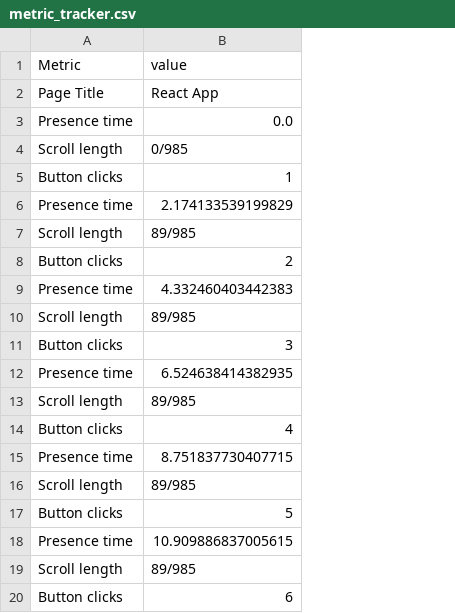
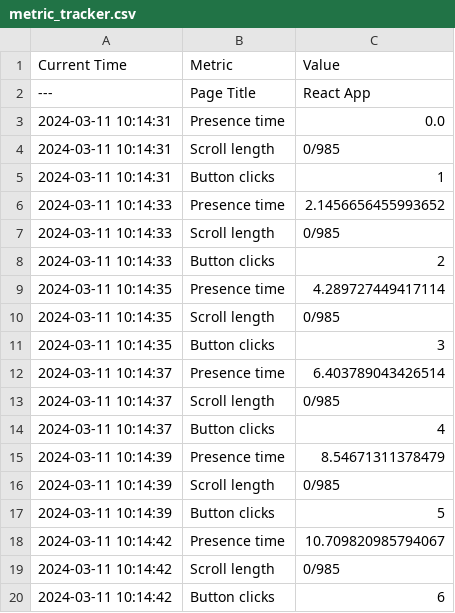
Before and after one commit to ozwalf/Platform_Computing, a CSV file: Assignment_2_User_Interaction/metric_tracker/metric_tracker.csv, drawn as a sheet; addresses are those after the commit; the diff names each change by its address in the sheet, - before the commit and + after, or states it on an @@ line.

Commit message:
current time added
.

```diff
--- a/Assignment_2_User_Interaction/metric_tracker/metric_tracker.csv
+++ b/Assignment_2_User_Interaction/metric_tracker/metric_tracker.csv
+column A (Current Time), rows 2-20: --- | 2024-03-11 10:14:31 | 2024-03-11 10:14:31 | 2024-03-11 10:14:31 | 2024-03-11 10:14:33 | 2024-03-11 10:14:33 | 2024-03-11 10:14:33 | 2024-03-11 10:14:35 | 2024-03-11 10:14:35 | 2024-03-11 10:14:35 | 2024-03-11 10:14:37 | 2024-03-11 10:14:37 | 2024-03-11 10:14:37 | 2024-03-11 10:14:39 | 2024-03-11 10:14:39 | 2024-03-11 10:14:39 | 2024-03-11 10:14:42 | 2024-03-11 10:14:42 | 2024-03-11 10:14:42
-C1: value
+C1: Value
-C6 (Value): 2.174133539199829
+C6 (Value): 2.1456656455993652
-C7 (Value): 89/985
+C7 (Value): 0/985
-C9 (Value): 4.332460403442383
+C9 (Value): 4.289727449417114
-C10 (Value): 89/985
+C10 (Value): 0/985
-C12 (Value): 6.524638414382935
+C12 (Value): 6.403789043426514
-C13 (Value): 89/985
+C13 (Value): 0/985
-C15 (Value): 8.751837730407715
+C15 (Value): 8.54671311378479
-C16 (Value): 89/985
+C16 (Value): 0/985
-C18 (Value): 10.909886837005615
+C18 (Value): 10.709820985794067
-C19 (Value): 89/985
+C19 (Value): 0/985
```
Also changed, not shown: 1 other file.
